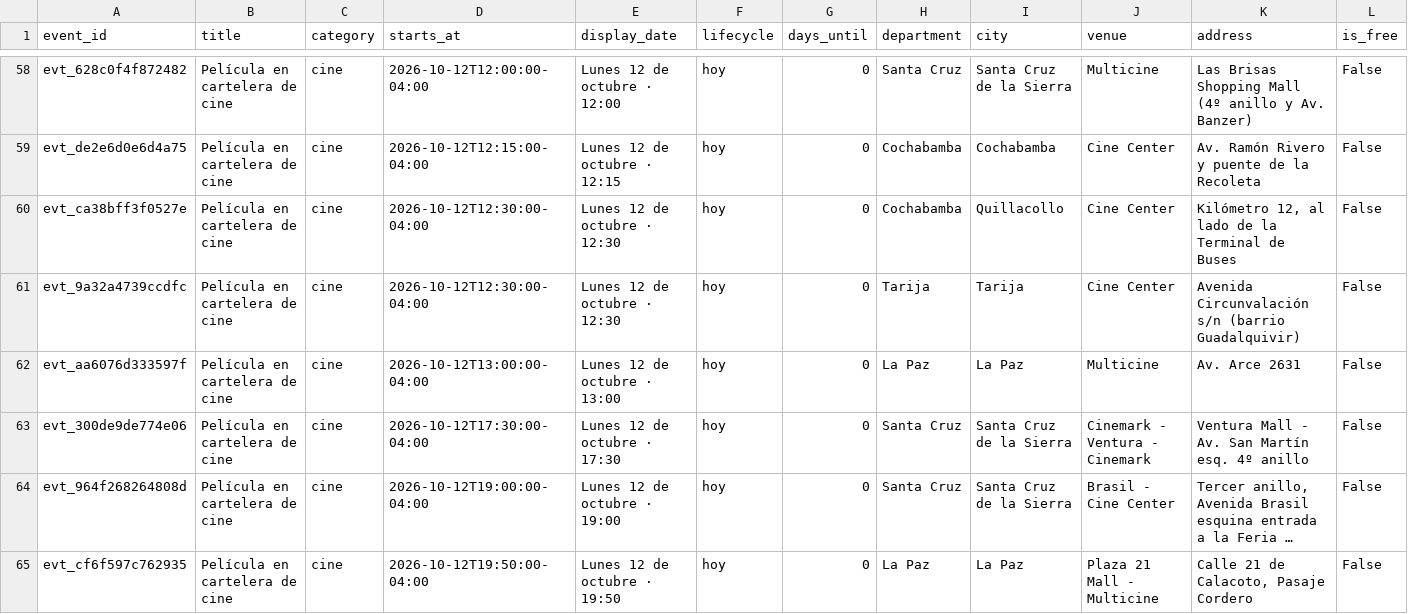
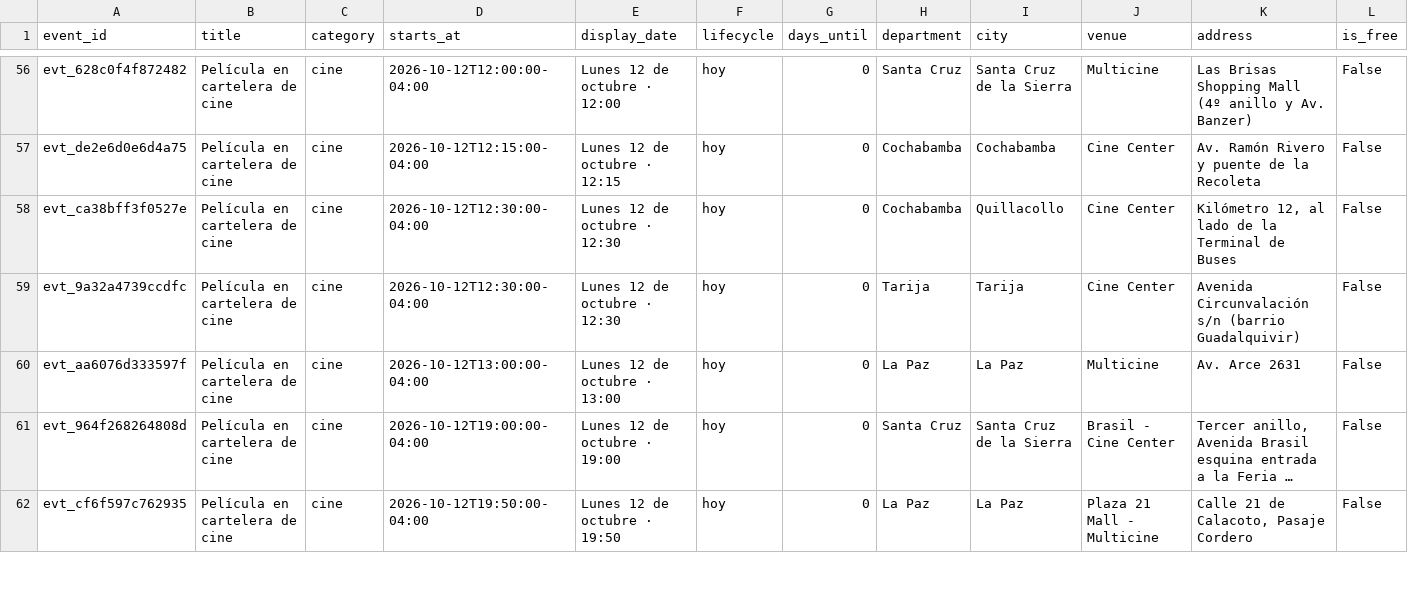
Before and after one commit to GustavoMix/cron-eventos-bolivia, a CSV file: data/eventos_bolivia.csv, drawn as a sheet; only a part is shown, gaps mark what is left out; long unchanged cells end in …; removed rows and columns are numbered as before the commit, all else as after; rows hold the shown columns only; the diff covers the shown part only; the diff names each change by its address in the sheet, - before the commit and + after, or states it on an @@ line.

```diff
--- a/data/eventos_bolivia.csv
+++ b/data/eventos_bolivia.csv
-row 63: evt_300de9de774e06 | Película en cartelera de cine | cine | 2026-10-12T17:30:00-04:00 | Lunes 12 de octubre · 17:30 | hoy | 0 | Santa Cruz | Santa Cruz de la Sierra | Cinemark - Ventura - Cinemark | Ventura Mall - Av. San Martín esq. 4º anillo | False
```
Also changed, not shown: 1 added row, 2 removed rows and 3 edited cells elsewhere in this file, 5 other files.
